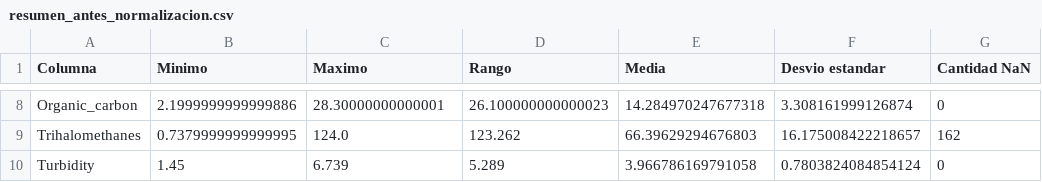
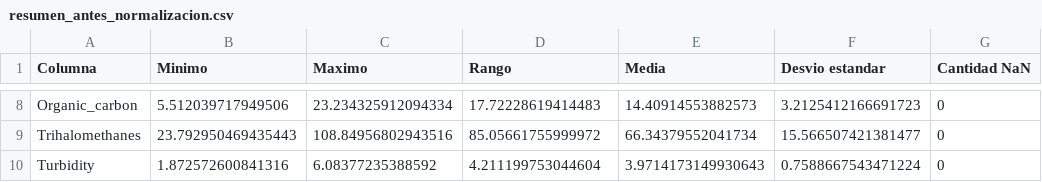
Before and after one commit to LucasRimbano/Agua-Potable-TP, a CSV file: analisis_normalizacion/resumen_antes_normalizacion.csv, drawn as a sheet; only a part is shown, gaps mark what is left out; the diff covers the shown part only; the diff names each change by its address in the sheet, - before the commit and + after, or states it on an @@ line.

```diff
--- a/analisis_normalizacion/resumen_antes_normalizacion.csv
+++ b/analisis_normalizacion/resumen_antes_normalizacion.csv
-B8 (Minimo): 2.1999999999999886
+B8 (Minimo): 5.512039717949506
-C8 (Maximo): 28.30000000000001
+C8 (Maximo): 23.234325912094334
-D8 (Rango): 26.100000000000023
+D8 (Rango): 17.72228619414483
-E8 (Media): 14.284970247677318
+E8 (Media): 14.40914553882573
-F8 (Desvio estandar): 3.308161999126874
+F8 (Desvio estandar): 3.2125412166691723
-B9 (Minimo): 0.7379999999999995
+B9 (Minimo): 23.792950469435443
-C9 (Maximo): 124.0
+C9 (Maximo): 108.84956802943516
-D9 (Rango): 123.262
+D9 (Rango): 85.05661755999972
-E9 (Media): 66.39629294676803
+E9 (Media): 66.34379552041734
-F9 (Desvio estandar): 16.175008422218657
+F9 (Desvio estandar): 15.566507421381477
-G9 (Cantidad NaN): 162
+G9 (Cantidad NaN): 0
-B10 (Minimo): 1.45
+B10 (Minimo): 1.872572600841316
-C10 (Maximo): 6.739
+C10 (Maximo): 6.08377235388592
-D10 (Rango): 5.289
+D10 (Rango): 4.211199753044604
-E10 (Media): 3.966786169791058
+E10 (Media): 3.9714173149930643
-F10 (Desvio estandar): 0.7803824084854124
+F10 (Desvio estandar): 0.7588667543471224
```
Also changed, not shown: 31 edited cells elsewhere in this file, analisis_normalizacion/resumen_despues_normalizacion.csv, 24 other files.
